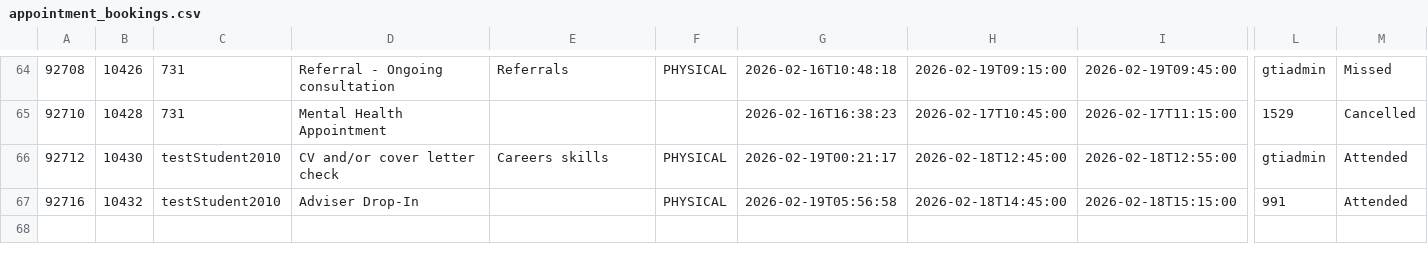
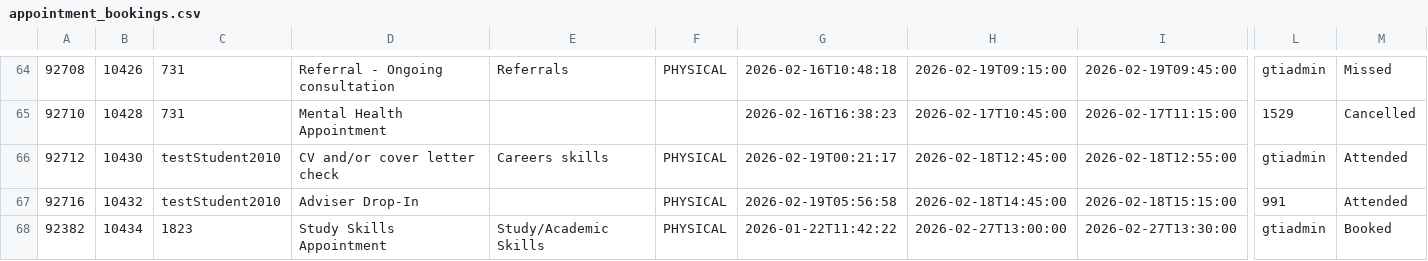
Before and after one commit to falaknaazkhan14/Trial, a CSV file: data/appointment_bookings.csv, drawn as a sheet; only a part is shown, gaps mark what is left out; rows hold the shown columns only; the diff names each change by its address in the sheet, - before the commit and + after, or states it on an @@ line.

Commit message:
Update data - 2026-02-23T18:08:44.851878

```diff
--- a/data/appointment_bookings.csv
+++ b/data/appointment_bookings.csv
+row 68: 92382 | 10434 | 1823 | Study Skills Appointment | Study/Academic Skills | PHYSICAL | 2026-01-22T11:42:22 | 2026-02-27T13:00:00 | 2026-02-27T13:30:00 | gtiadmin | Booked
```
Also changed, not shown: data/appointment_slots.csv, data/students.csv, 4 other files.
